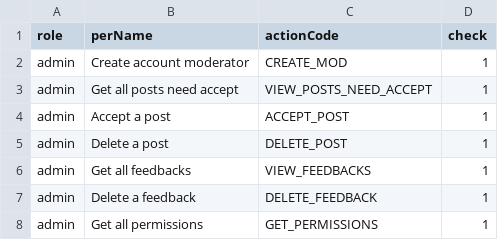
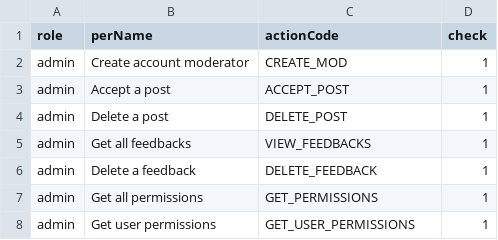
Before and after one commit to namhihi237/backend_JobIT, a CSV file: per.csv, drawn as a sheet; only a part is shown; the shorter side is filled out with more unchanged rows; the diff names each change by its address in the sheet, - before the commit and + after, or states it on an @@ line.

```diff
--- a/per.csv
+++ b/per.csv
-row 3: admin | Get all posts need accept | VIEW_POSTS_NEED_ACCEPT | 1
```
Also changed, not shown: 1 other file.
